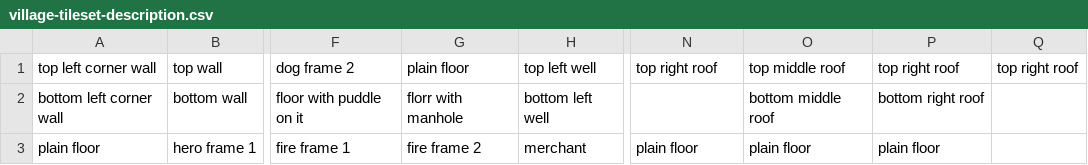
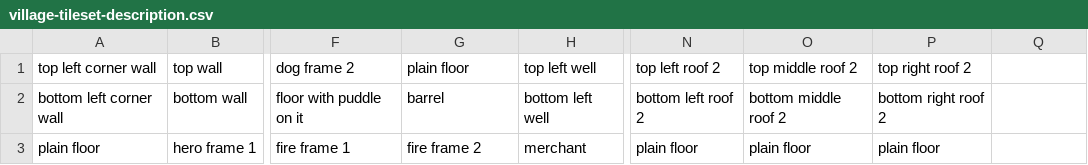
Before and after one commit to b-rodrigues/gb_card_combat_prototype, a CSV file: assets/village-tileset-description.csv, drawn as a sheet; only a part is shown, gaps mark what is left out; the diff names each change by its address in the sheet, - before the commit and + after, or states it on an @@ line.

Commit message:
updated description

```diff
--- a/assets/village-tileset-description.csv
+++ b/assets/village-tileset-description.csv
-N1: top right roof
+N1: top left roof 2
-O1: top middle roof
+O1: top middle roof 2
-P1: top right roof
+P1: top right roof 2
-Q1: top right roof
+Q1: (empty)
-G2 (plain floor): florr with manhole
+G2 (plain floor): barrel
-N2 (top left roof 2): (empty)
+N2 (top left roof 2): bottom left roof 2
-O2 (top middle roof 2): bottom middle roof
+O2 (top middle roof 2): bottom middle roof 2
-P2 (top right roof 2): bottom right roof
+P2 (top right roof 2): bottom right roof 2
```
